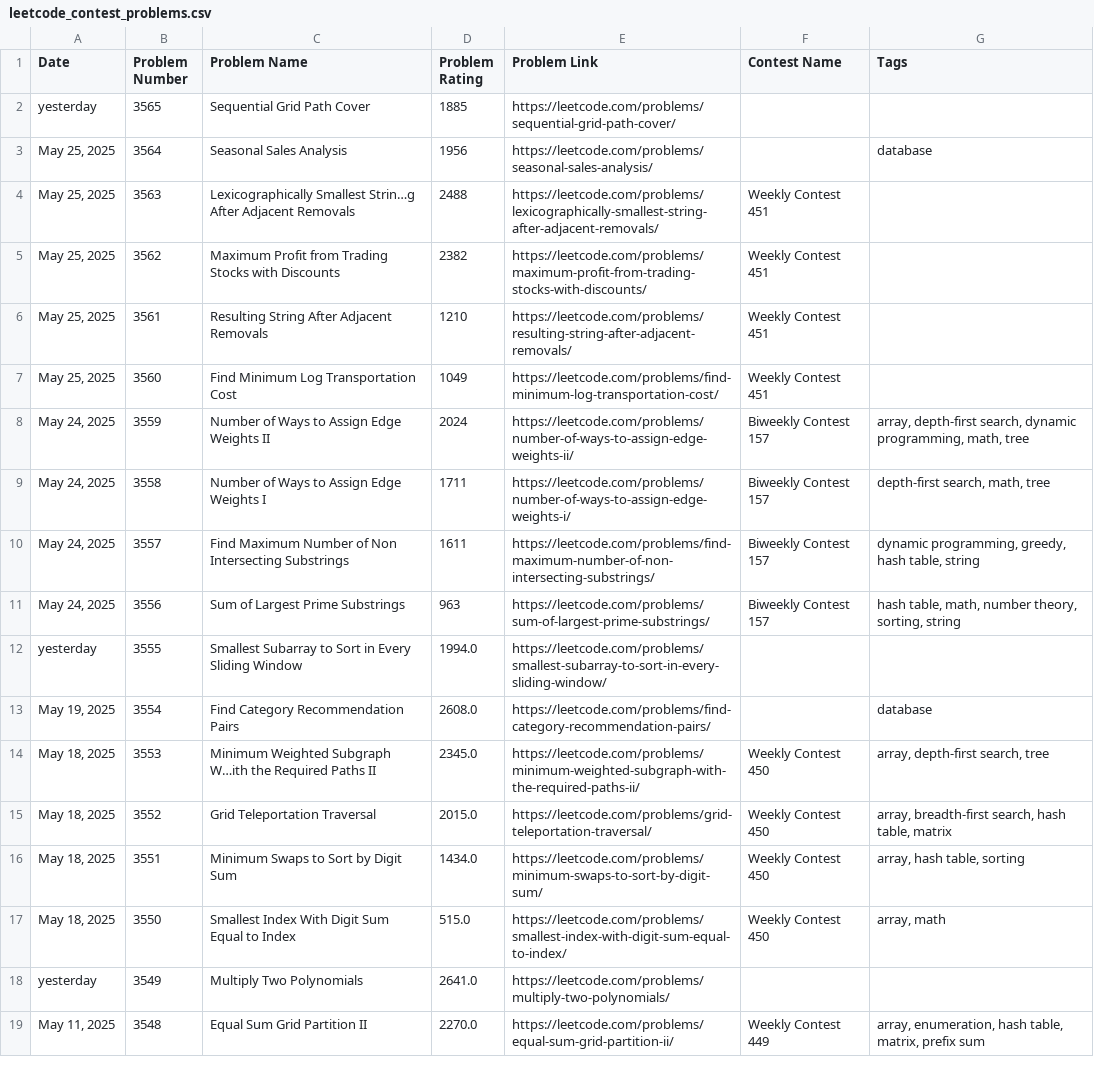
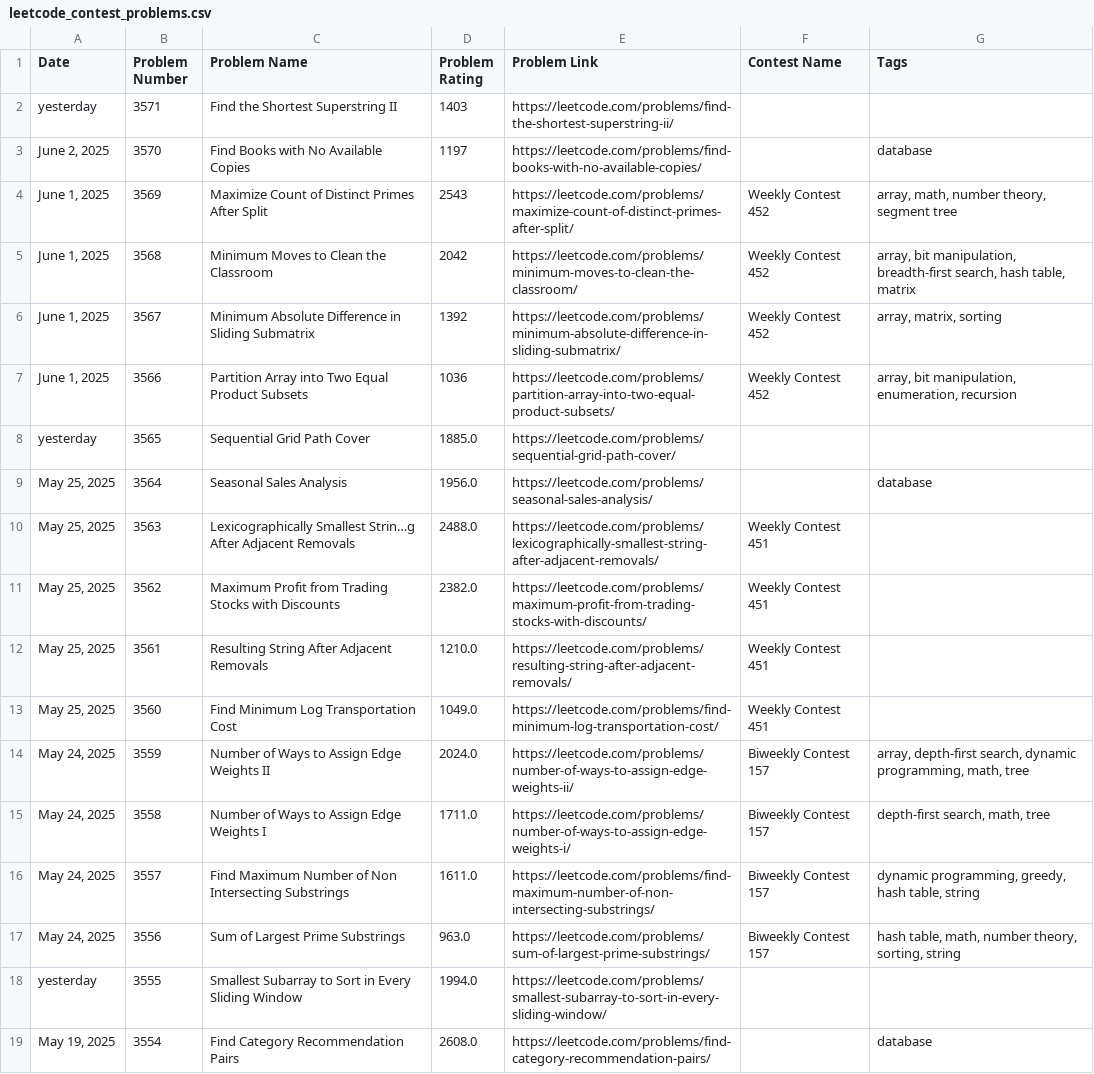
Before and after one commit to nilesyadv/Leetcode-Ladder, a CSV file: leetcode_contest_problems.csv, drawn as a sheet; only a part is shown; the shorter side is filled out with more unchanged rows.

```diff
--- a/leetcode_contest_problems.csv
+++ b/leetcode_contest_problems.csv
@@ -1,12 +1,18 @@
 Date,Problem Number,Problem Name,Problem Rating,Problem Link,Contest Name,Tags
-yesterday,3565,Sequential Grid Path Cover,1885,https://leetcode.com/problems/sequential-grid-path-cover/,,
-"May 25, 2025",3564,Seasonal Sales Analysis,1956,https://leetcode.com/problems/seasonal-sales-analysis/,,database
-"May 25, 2025",3563,Lexicographically Smallest Strin…g After Adjacent Removals,2488,https://leetcode.com/problems/lexicographically-smallest-string-after-adjacent-removals/,Weekly Contest 451,
-"May 25, 2025",3562,Maximum Profit from Trading Stocks with Discounts,2382,https://leetcode.com/problems/maximum-profit-from-trading-stocks-with-discounts/,Weekly Contest 451,
-"May 25, 2025",3561,Resulting String After Adjacent Removals,1210,https://leetcode.com/problems/resulting-string-after-adjacent-removals/,Weekly Contest 451,
-"May 25, 2025",3560,Find Minimum Log Transportation Cost,1049,https://leetcode.com/problems/find-minimum-log-transportation-cost/,Weekly Contest 451,
-"May 24, 2025",3559,Number of Ways to Assign Edge Weights II,2024,https://leetcode.com/problems/number-of-ways-to-assign-edge-weights-ii/,Biweekly Contest 157,"array, depth-first search, dynamic programming, math, tree"
-"May 24, 2025",3558,Number of Ways to Assign Edge Weights I,1711,https://leetcode.com/problems/number-of-ways-to-assign-edge-weights-i/,Biweekly Contest 157,"depth-first search, math, tree"
-"May 24, 2025",3557,Find Maximum Number of Non Intersecting Substrings,1611,https://leetcode.com/problems/find-maximum-number-of-non-intersecting-substrings/,Biweekly Contest 157,"dynamic programming, greedy, hash table, string"
-"May 24, 2025",3556,Sum of Largest Prime Substrings,963,https://leetcode.com/problems/sum-of-largest-prime-substrings/,Biweekly Contest 157,"hash table, math, number theory, sorting, string"
+yesterday,3571,Find the Shortest Superstring II,1403,https://leetcode.com/problems/find-the-shortest-superstring-ii/,,
+"June 2, 2025",3570,Find Books with No Available Copies,1197,https://leetcode.com/problems/find-books-with-no-available-copies/,,database
+"June 1, 2025",3569,Maximize Count of Distinct Primes After Split,2543,https://leetcode.com/problems/maximize-count-of-distinct-primes-after-split/,Weekly Contest 452,"array, math, number theory, segment tree"
+"June 1, 2025",3568,Minimum Moves to Clean the Classroom,2042,https://leetcode.com/problems/minimum-moves-to-clean-the-classroom/,Weekly Contest 452,"array, bit manipulation, breadth-first search, hash table, matrix"
+"June 1, 2025",3567,Minimum Absolute Difference in Sliding Submatrix,1392,https://leetcode.com/problems/minimum-absolute-difference-in-sliding-submatrix/,Weekly Contest 452,"array, matrix, sorting"
+"June 1, 2025",3566,Partition Array into Two Equal Product Subsets,1036,https://leetcode.com/problems/partition-array-into-two-equal-product-subsets/,Weekly Contest 452,"array, bit manipulation, enumeration, recursion"
+yesterday,3565,Sequential Grid Path Cover,1885.0,https://leetcode.com/problems/sequential-grid-path-cover/,,
+"May 25, 2025",3564,Seasonal Sales Analysis,1956.0,https://leetcode.com/problems/seasonal-sales-analysis/,,database
+"May 25, 2025",3563,Lexicographically Smallest Strin…g After Adjacent Removals,2488.0,https://leetcode.com/problems/lexicographically-smallest-string-after-adjacent-removals/,Weekly Contest 451,
+"May 25, 2025",3562,Maximum Profit from Trading Stocks with Discounts,2382.0,https://leetcode.com/problems/maximum-profit-from-trading-stocks-with-discounts/,Weekly Contest 451,
+"May 25, 2025",3561,Resulting String After Adjacent Removals,1210.0,https://leetcode.com/problems/resulting-string-after-adjacent-removals/,Weekly Contest 451,
+"May 25, 2025",3560,Find Minimum Log Transportation Cost,1049.0,https://leetcode.com/problems/find-minimum-log-transportation-cost/,Weekly Contest 451,
+"May 24, 2025",3559,Number of Ways to Assign Edge Weights II,2024.0,https://leetcode.com/problems/number-of-ways-to-assign-edge-weights-ii/,Biweekly Contest 157,"array, depth-first search, dynamic programming, math, tree"
+"May 24, 2025",3558,Number of Ways to Assign Edge Weights I,1711.0,https://leetcode.com/problems/number-of-ways-to-assign-edge-weights-i/,Biweekly Contest 157,"depth-first search, math, tree"
+"May 24, 2025",3557,Find Maximum Number of Non Intersecting Substrings,1611.0,https://leetcode.com/problems/find-maximum-number-of-non-intersecting-substrings/,Biweekly Contest 157,"dynamic programming, greedy, hash table, string"
+"May 24, 2025",3556,Sum of Largest Prime Substrings,963.0,https://leetcode.com/problems/sum-of-largest-prime-substrings/,Biweekly Contest 157,"hash table, math, number theory, sorting, string"
 yesterday,3555,Smallest Subarray to Sort in Every Sliding Window,1994.0,https://leetcode.com/problems/smallest-subarray-to-sort-in-every-sliding-window/,,
```
Also changed, not shown: rating_groups/rating_1000_to_1099.csv, rating_groups/rating_1100_to_1199.csv, 5 other files.
